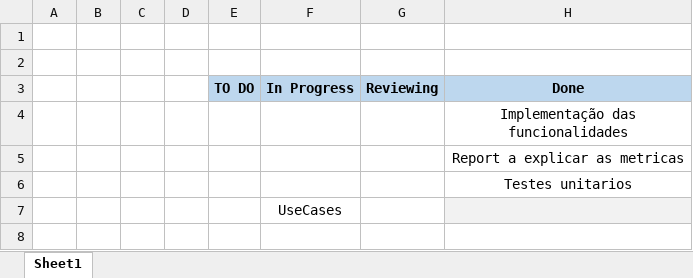
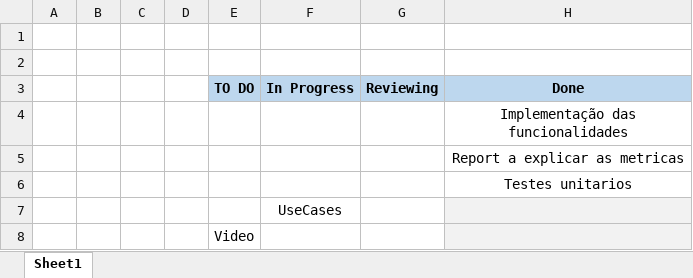
Before and after one commit to dannythe21st/SE2223_59797_60441_60677_60816_60971, an Excel workbook: Phase 2/Sprint3/Sprint backlog.xlsx, sheet Sheet1, drawn as a sheet; values as stored, in another font and other column widths than the file's, no borders; charts and pictures not drawn; the diff names each change by its address in the sheet, - before the commit and + after, or states it on an @@ line.

```diff
--- a/Phase 2/Sprint3/Sprint backlog.xlsx (sheet Sheet1)
+++ b/Phase 2/Sprint3/Sprint backlog.xlsx (sheet Sheet1)
+row 8:  |  |  |  | Video
```
Also changed, not shown: Phase 2/Sprint3/BurnDown_Chart.xlsx.
